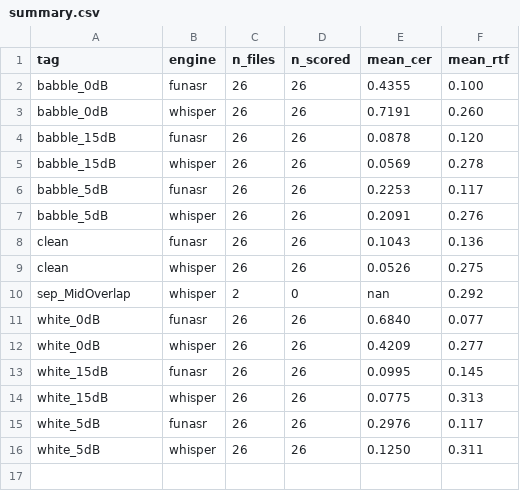
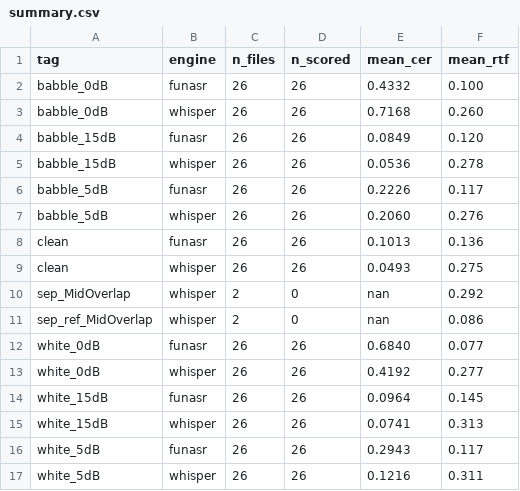
Before and after one commit to cecilefififi-lab/ml2026_asr_project, a CSV file: results/summary.csv, drawn as a sheet.

Commit message:
Fix con_005 ref after re-listen; recompute summary

```diff
--- a/results/summary.csv
+++ b/results/summary.csv
@@ -1,16 +1,17 @@
 tag,engine,n_files,n_scored,mean_cer,mean_rtf
-babble_0dB,funasr,26,26,0.4355,0.100
-babble_0dB,whisper,26,26,0.7191,0.260
-babble_15dB,funasr,26,26,0.0878,0.120
-babble_15dB,whisper,26,26,0.0569,0.278
-babble_5dB,funasr,26,26,0.2253,0.117
-babble_5dB,whisper,26,26,0.2091,0.276
-clean,funasr,26,26,0.1043,0.136
-clean,whisper,26,26,0.0526,0.275
+babble_0dB,funasr,26,26,0.4332,0.100
+babble_0dB,whisper,26,26,0.7168,0.260
+babble_15dB,funasr,26,26,0.0849,0.120
+babble_15dB,whisper,26,26,0.0536,0.278
+babble_5dB,funasr,26,26,0.2226,0.117
+babble_5dB,whisper,26,26,0.2060,0.276
+clean,funasr,26,26,0.1013,0.136
+clean,whisper,26,26,0.0493,0.275
 sep_MidOverlap,whisper,2,0,nan,0.292
+sep_ref_MidOverlap,whisper,2,0,nan,0.086
 white_0dB,funasr,26,26,0.6840,0.077
-white_0dB,whisper,26,26,0.4209,0.277
-white_15dB,funasr,26,26,0.0995,0.145
-white_15dB,whisper,26,26,0.0775,0.313
-white_5dB,funasr,26,26,0.2976,0.117
-white_5dB,whisper,26,26,0.1250,0.311
+white_0dB,whisper,26,26,0.4192,0.277
+white_15dB,funasr,26,26,0.0964,0.145
+white_15dB,whisper,26,26,0.0741,0.313
+white_5dB,funasr,26,26,0.2943,0.117
+white_5dB,whisper,26,26,0.1216,0.311
```
Also changed, not shown: 2 other files.
